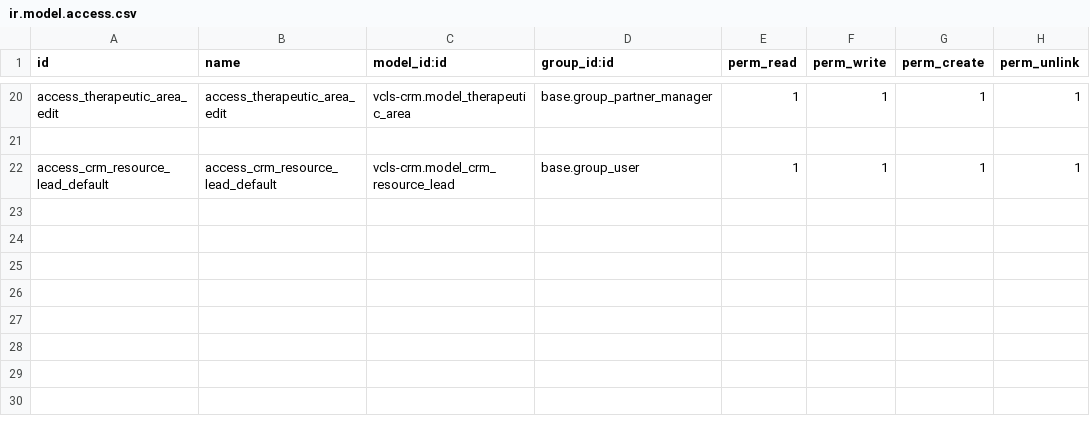
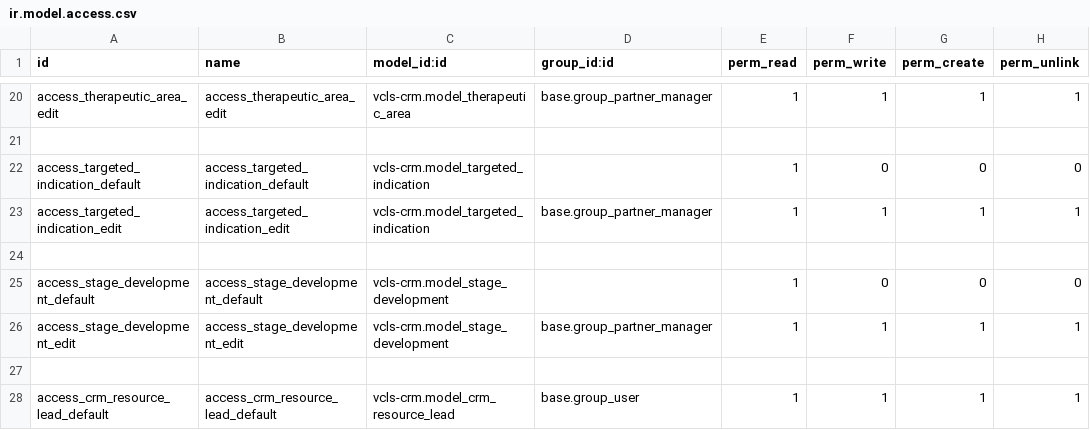
Before and after one commit to suningwz/odoo-vcls-module, a CSV file: vcls-crm/security/ir.model.access.csv, drawn as a sheet; only a part is shown, gaps mark what is left out; the diff names each change by its address in the sheet, - before the commit and + after, or states it on an @@ line.

```diff
--- a/vcls-crm/security/ir.model.access.csv
+++ b/vcls-crm/security/ir.model.access.csv
+row 22: access_targeted_indication_default | access_targeted_indication_default | vcls-crm.model_targeted_indication |  | 1 | 0 | 0 | 0
+row 23: access_targeted_indication_edit | access_targeted_indication_edit | vcls-crm.model_targeted_indication | base.group_partner_manager | 1 | 1 | 1 | 1
+row 24: (empty)
+row 25: access_stage_development_default | access_stage_development_default | vcls-crm.model_stage_development |  | 1 | 0 | 0 | 0
+row 26: access_stage_development_edit | access_stage_development_edit | vcls-crm.model_stage_development | base.group_partner_manager | 1 | 1 | 1 | 1
+row 27: (empty)
```
Also changed, not shown: 10 other files.
